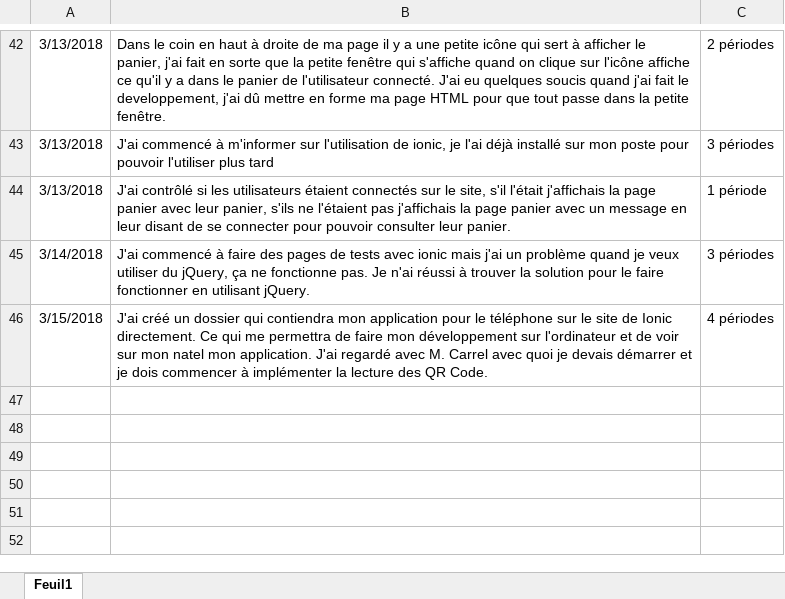
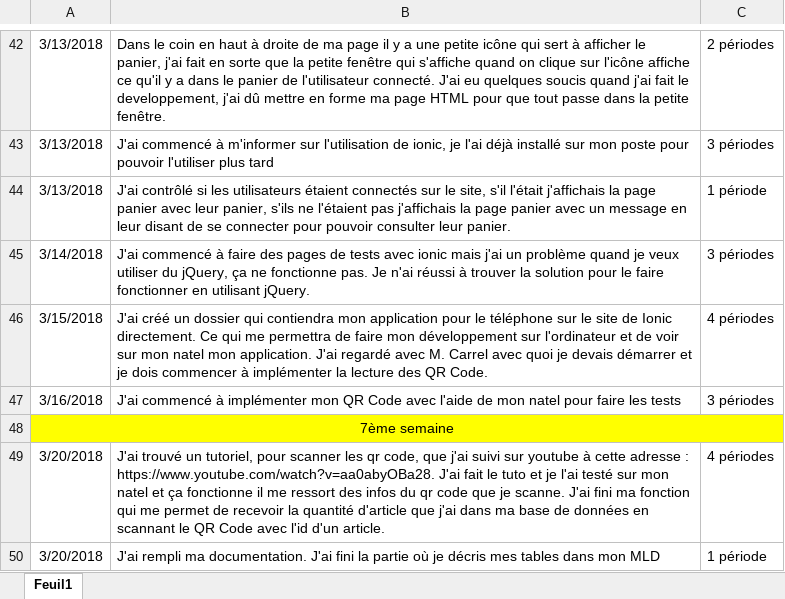
Before and after one commit to JeremyGfeller/Pre-TPi, an Excel workbook: Documentation/Journal_de_travail.xlsx, sheet Feuil1, drawn as a sheet; only a part is shown, gaps mark what is left out; values as stored, in another font and other column widths than the file's, no borders; the diff names each change by its address in the sheet, - before the commit and + after, or states it on an @@ line.

Commit message:
Ajout des tâches de la journée

```diff
--- a/Documentation/Journal_de_travail.xlsx (sheet Feuil1)
+++ b/Documentation/Journal_de_travail.xlsx (sheet Feuil1)
+row 47: 3/16/2018 | J'ai commencé à implémenter mon QR Code avec l'aide de mon natel pour faire les tests | 3 périodes
+row 48: 7ème semaine
+row 49: 3/20/2018 | J'ai trouvé un tutoriel, pour scanner les qr code, que j'ai suivi sur youtube à cette adresse : https://www.youtube.com/watch?v=aa0abyOBa28. J'ai fait le tuto et je l'ai testé sur mon natel et ça fonctionne il me ressort des infos du qr code que je scanne. J'ai fini ma fonction qui me permet de recevoir la quantité d'article que j'ai dans ma base de données en scannant le QR Code avec l'id d'un article. | 4 périodes
+row 50: 3/20/2018 | J'ai rempli ma documentation. J'ai fini la partie où je décris mes tables dans mon MLD | 1 période
```
